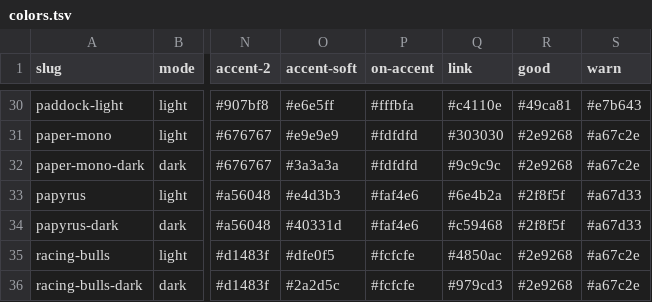
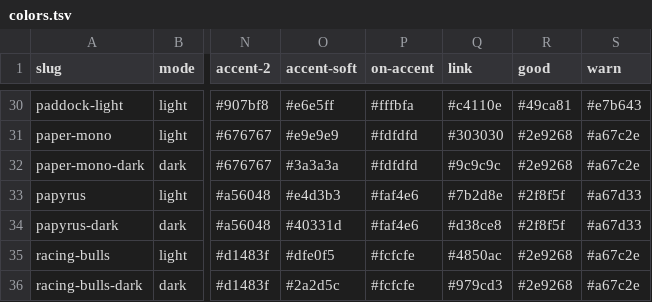
Before and after one commit to mawizorek/maw-themes, a TSV file: vectors/colors.tsv, drawn as a sheet; only a part is shown, gaps mark what is left out; the diff names each change by its address in the sheet, - before the commit and + after, or states it on an @@ line.

Commit message:
colors: papyrus link moves to the unoccupied violet, both rows (#12)

```diff
--- a/vectors/colors.tsv
+++ b/vectors/colors.tsv
-Q33 (link): #6e4b2a
+Q33 (link): #7b2d8e
-Q34 (link): #c59468
+Q34 (link): #d38ce8
```
